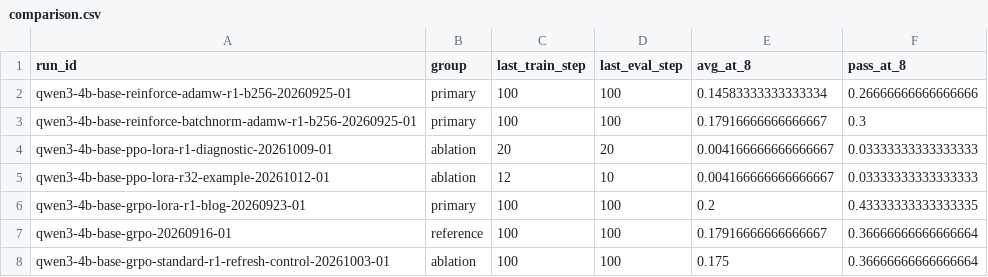
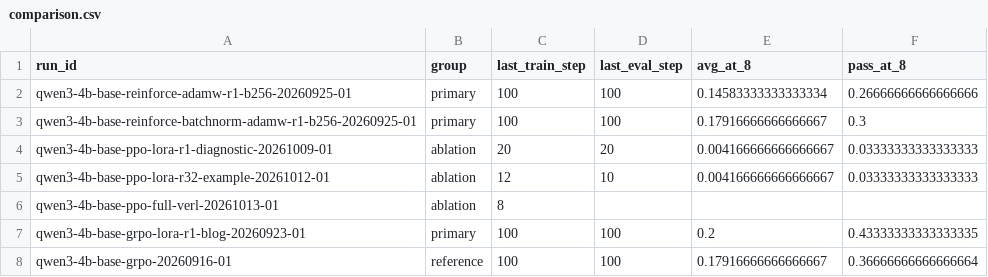
Before and after one commit to Quarkstar/unorl, a CSV file: research/data/comparison.csv, drawn as a sheet; only a part is shown; the shorter side is filled out with more unchanged rows; the diff names each change by its address in the sheet, - before the commit and + after, or states it on an @@ line.

```diff
--- a/research/data/comparison.csv
+++ b/research/data/comparison.csv
+row 6: qwen3-4b-base-ppo-full-verl-20261013-01 | ablation | 8
```
Also changed, not shown: 10 other files.
